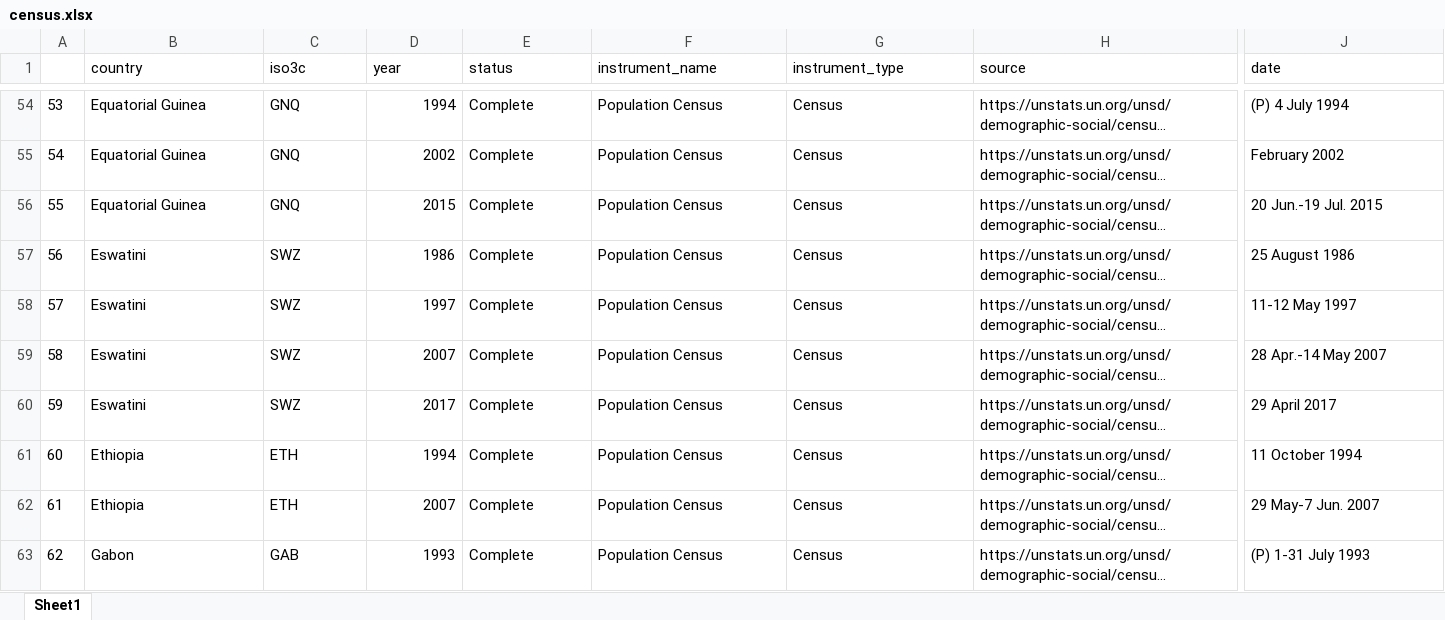
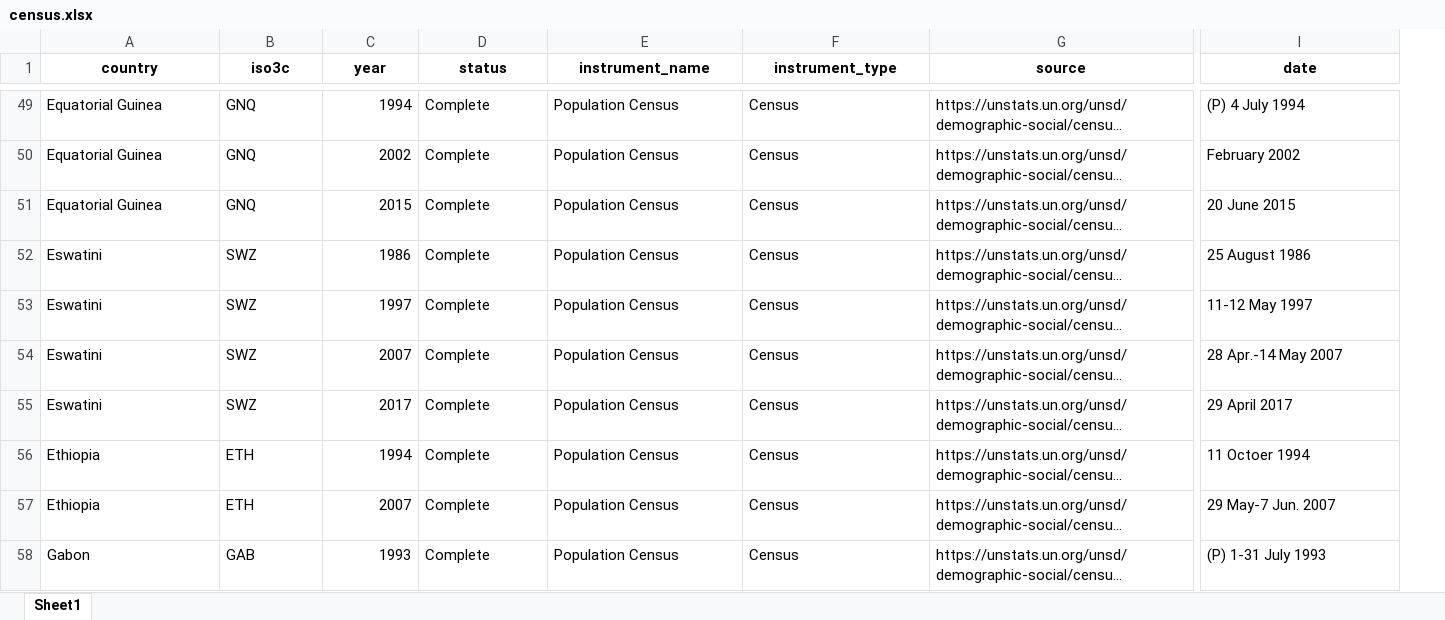
Before and after one commit to lnoe10/instrument_inventory, an Excel workbook: Output/instrument_data_all_years/census.xlsx, sheet Sheet1, drawn as a sheet; only a part is shown, gaps mark what is left out; long unchanged cells end in …; values as stored, in another font and other column widths than the file's, no borders; removed rows and columns are numbered as before the commit, all else as after; the diff covers the shown part only; the diff names each change by its address in the sheet, - before the commit and + after, or states it on an @@ line.

```diff
--- a/Output/instrument_data_all_years/census.xlsx (sheet Sheet1)
+++ b/Output/instrument_data_all_years/census.xlsx (sheet Sheet1)
-column A, rows 54-63: 53 | 54 | 55 | 56 | 57 | 58 | 59 | 60 | 61 | 62
@@ A1:I1 bold: off → on, alignment: left → center @@
-I51 (date): 20 Jun.-19 Jul. 2015
+I51 (date): 20 June 2015
-I56 (date): 11 October 1994
+I56 (date): 11 Octoer 1994
```
Also changed, not shown: 1 added row, 15 removed rows, 3 moved rows, 36 edited cells and cell formats elsewhere in this sheet, Output/instrument_data_all_years/ag_census.xlsx, Output/instrument_data_all_years/tus.xlsx, 5 other files.
